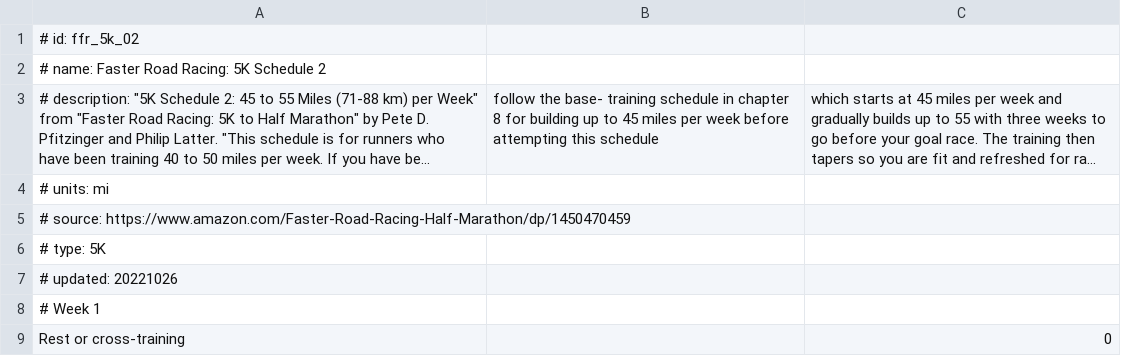
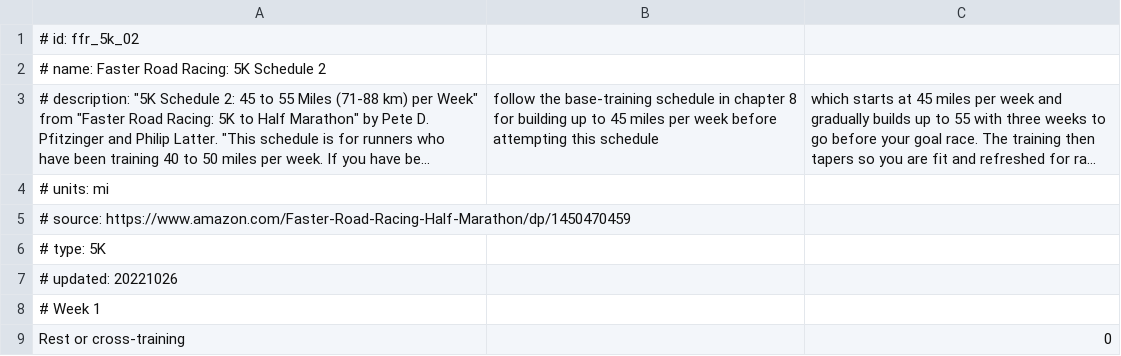
Before and after one commit to nanreh/calendar-hack, a CSV file: public/plans/csv/frr_5k_02.csv, drawn as a sheet; only a part is shown; long unchanged cells end in …; the diff names each change by its address in the sheet, - before the commit and + after, or states it on an @@ line.

```diff
--- a/public/plans/csv/frr_5k_02.csv
+++ b/public/plans/csv/frr_5k_02.csv
-B3: follow the base- training schedule in…
+B3: follow the base-training schedule in…
```
Also changed, not shown: public/plans/csv/frr_5k_03.csv, 2 other files.
